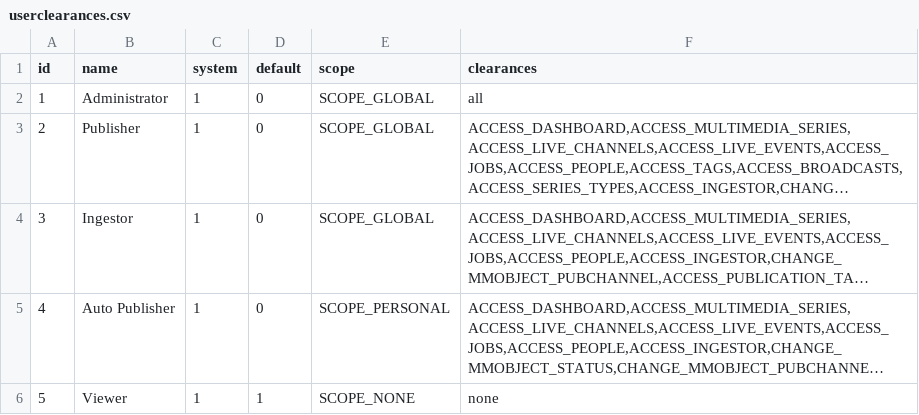
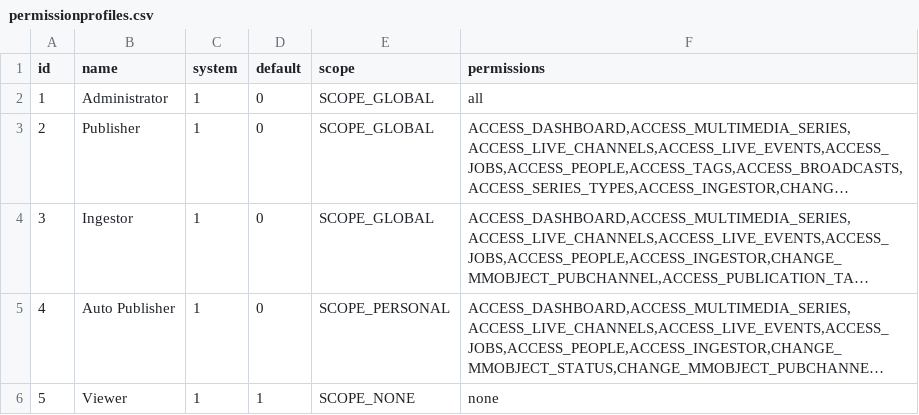
Before and after one commit to pumukit/PuMuKIT, a CSV file: src/Pumukit/SchemaBundle/Resources/data/permissionprofiles/permissionprofiles.csv (was src/Pumukit/SchemaBundle/Resources/data/userclearances/userclearances.csv), drawn as a sheet; long unchanged cells end in ….

Commit message:
#8862 Rename User Clearances to Permission Profilesç

```diff
--- a/src/Pumukit/SchemaBundle/Resources/data/userclearances/userclearances.csv
+++ b/src/Pumukit/SchemaBundle/Resources/data/permissionprofiles/permissionprofiles.csv
@@ -1,2 +1,2 @@
-id;name;system;default;scope;clearances
+id;name;system;default;scope;permissions
 1;"Administrator";1;0;"SCOPE_GLOBAL";"all"
```
Also changed, not shown: 33 other files.
